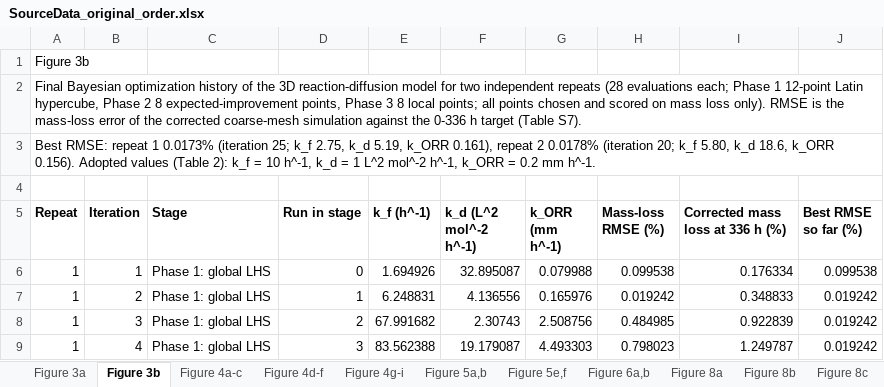
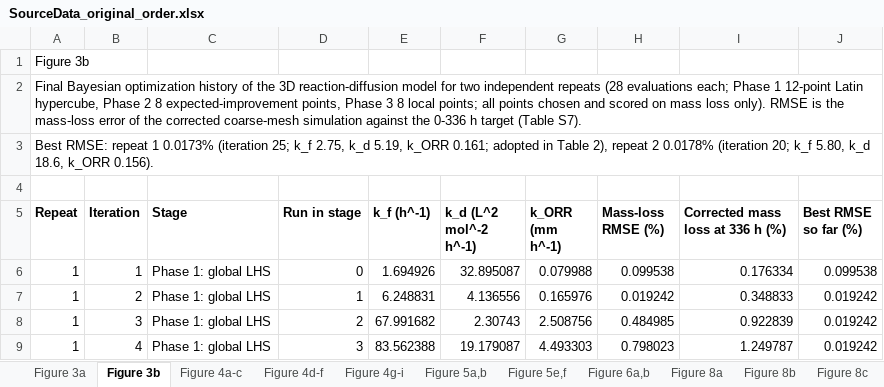
Before and after one commit to sanjukadupul-wq/Dissolve-3.0, an Excel workbook: SourceData_original_order.xlsx, sheet Figure 3b, drawn as a sheet; only a part is shown; values as stored, in another font and other column widths than the file's, no borders; the diff names each change by its address in the sheet, - before the commit and + after, or states it on an @@ line.

```diff
--- a/SourceData_original_order.xlsx (sheet Figure 3b)
+++ b/SourceData_original_order.xlsx (sheet Figure 3b)
-A3 (Repeat): …5.19, k_ORR 0.161), repeat 2 0.0178% (iteration 20; k_f 5.80, k_d 18.6, k_ORR 0.156). Adopted values (Table 2): k_f = 10 h^-1, k_d = 1 L^2 mol^-2 h^-1, k_ORR = 0.2 mm h^-1.
+A3 (Repeat): …5.19, k_ORR 0.161; adopted in Table 2), repeat 2 0.0178% (iteration 20; k_f 5.80, k_d 18.6, k_ORR 0.156).
```
Also changed, not shown: sheet Table 2, 5 other files.
